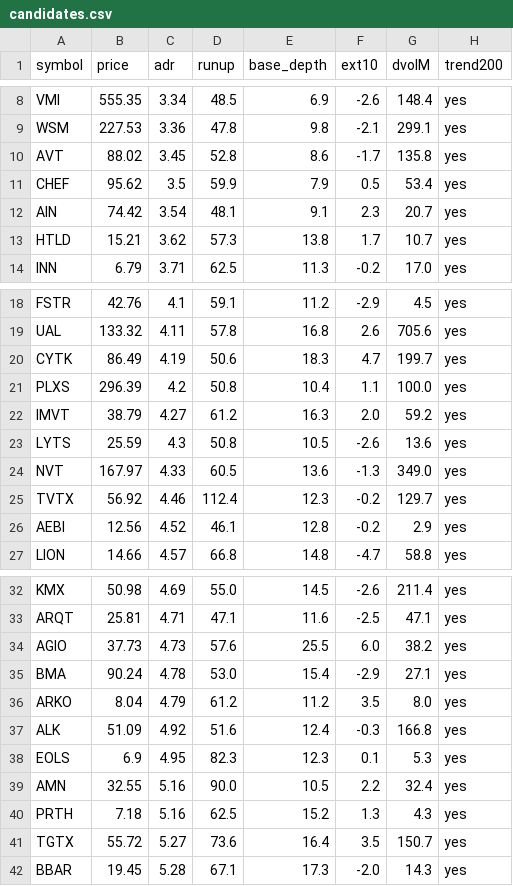
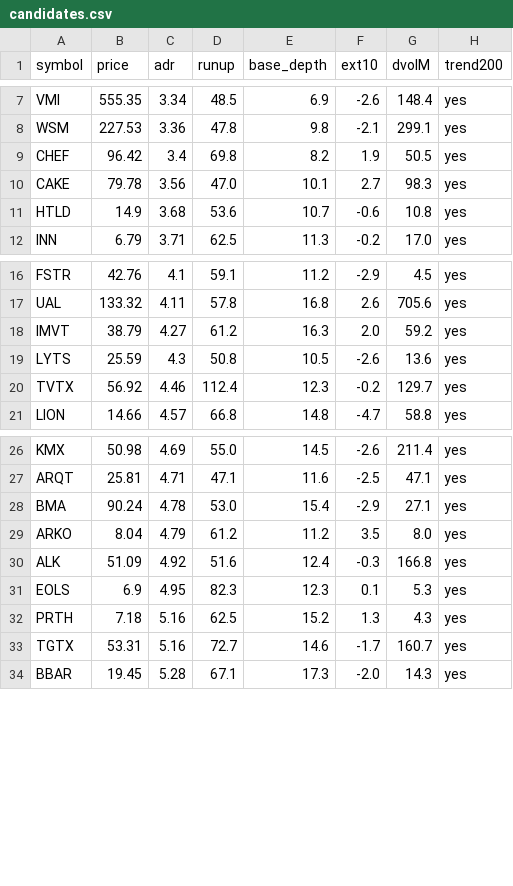
Before and after one commit to lj743287/orb-screener, a CSV file: output/candidates.csv, drawn as a sheet; only a part is shown, gaps mark what is left out; the diff covers the shown part only.

```diff
--- a/output/candidates.csv
+++ b/output/candidates.csv
@@ -9,6 +8,5 @@ VMI,555.35,3.34,48.5,6.9,-2.6,148.4,yes
 WSM,227.53,3.36,47.8,9.8,-2.1,299.1,yes
-AVT,88.02,3.45,52.8,8.6,-1.7,135.8,yes
-CHEF,95.62,3.5,59.9,7.9,0.5,53.4,yes
-AIN,74.42,3.54,48.1,9.1,2.3,20.7,yes
-HTLD,15.21,3.62,57.3,13.8,1.7,10.7,yes
+CHEF,96.42,3.4,69.8,8.2,1.9,50.5,yes
+CAKE,79.78,3.56,47.0,10.1,2.7,98.3,yes
+HTLD,14.9,3.68,53.6,10.7,-0.6,10.8,yes
 INN,6.79,3.71,62.5,11.3,-0.2,17.0,yes
@@ -19,9 +17,5 @@ FSTR,42.76,4.1,59.1,11.2,-2.9,4.5,yes
 UAL,133.32,4.11,57.8,16.8,2.6,705.6,yes
-CYTK,86.49,4.19,50.6,18.3,4.7,199.7,yes
-PLXS,296.39,4.2,50.8,10.4,1.1,100.0,yes
 IMVT,38.79,4.27,61.2,16.3,2.0,59.2,yes
 LYTS,25.59,4.3,50.8,10.5,-2.6,13.6,yes
-NVT,167.97,4.33,60.5,13.6,-1.3,349.0,yes
 TVTX,56.92,4.46,112.4,12.3,-0.2,129.7,yes
-AEBI,12.56,4.52,46.1,12.8,-0.2,2.9,yes
 LION,14.66,4.57,66.8,14.8,-4.7,58.8,yes
@@ -33,3 +27,2 @@ KMX,50.98,4.69,55.0,14.5,-2.6,211.4,yes
 ARQT,25.81,4.71,47.1,11.6,-2.5,47.1,yes
-AGIO,37.73,4.73,57.6,25.5,6.0,38.2,yes
 BMA,90.24,4.78,53.0,15.4,-2.9,27.1,yes
@@ -38,5 +31,4 @@ ALK,51.09,4.92,51.6,12.4,-0.3,166.8,yes
 EOLS,6.9,4.95,82.3,12.3,0.1,5.3,yes
-AMN,32.55,5.16,90.0,10.5,2.2,32.4,yes
 PRTH,7.18,5.16,62.5,15.2,1.3,4.3,yes
-TGTX,55.72,5.27,73.6,16.4,3.5,150.7,yes
+TGTX,53.31,5.16,72.7,14.6,-1.7,160.7,yes
 BBAR,19.45,5.28,67.1,17.3,-2.0,14.3,yes
```
Also changed, not shown: 1 removed row elsewhere in this file, 1 other file.
